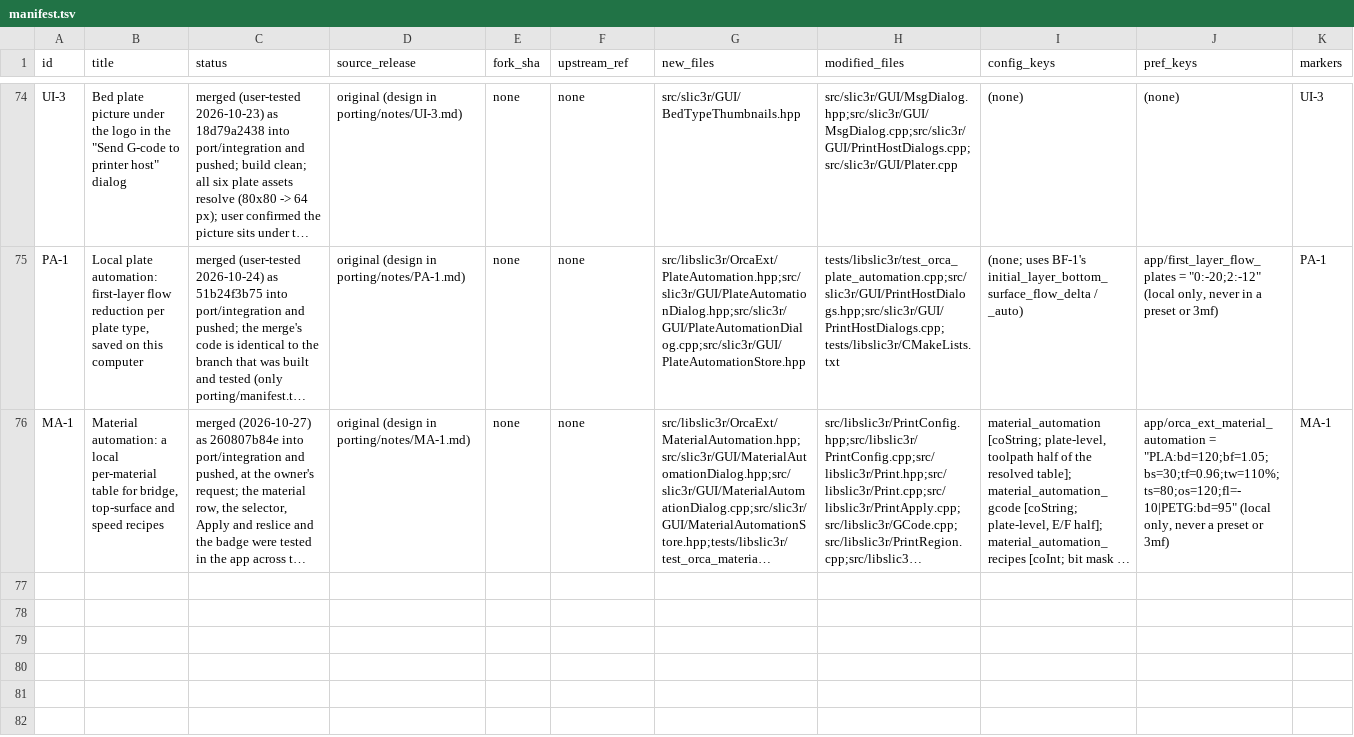
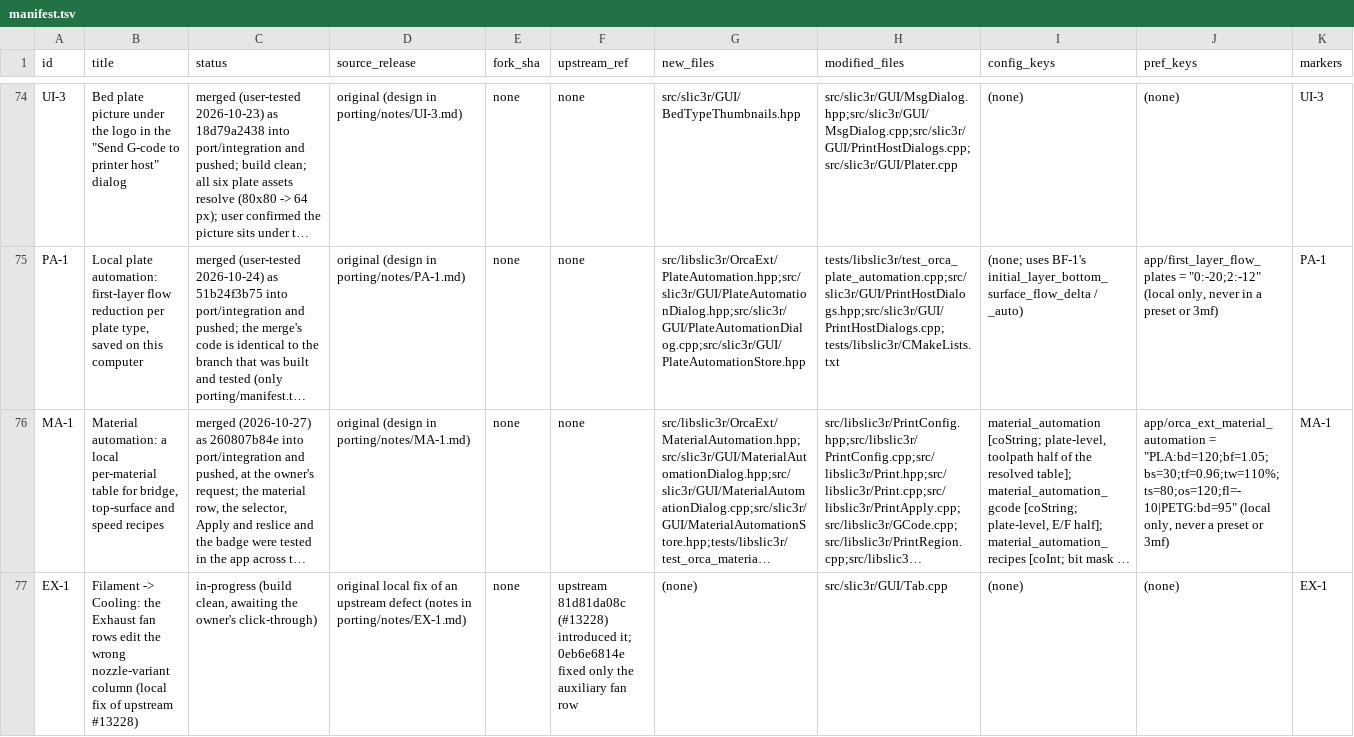
Before and after one commit to emdee52/OrcaSlicer, a TSV file: porting/manifest.tsv, drawn as a sheet; only a part is shown, gaps mark what is left out; long unchanged cells end in …; rows hold the shown columns only; the diff names each change by its address in the sheet, - before the commit and + after, or states it on an @@ line.

Commit message:
port: EX-1 notes, manifest row, patch 83 and handoff

```diff
--- a/porting/manifest.tsv
+++ b/porting/manifest.tsv
+row 77: EX-1 | Filament -> Cooling: the Exhaust fan rows edit the wrong nozzle-variant column (local fix of upstream #13228) | in-progress (build clean, awaiting the owner's click-through) | original local fix of an upstream defect (notes in porting/notes/EX-1.md) | none | upstream 81d81da08c (#13228) introduced it; 0eb6e6814e fixed only the auxiliary fan row | (none) | src/slic3r/GUI/Tab.cpp | (none) | (none) | EX-1
```
Also changed, not shown: 3 other files.
